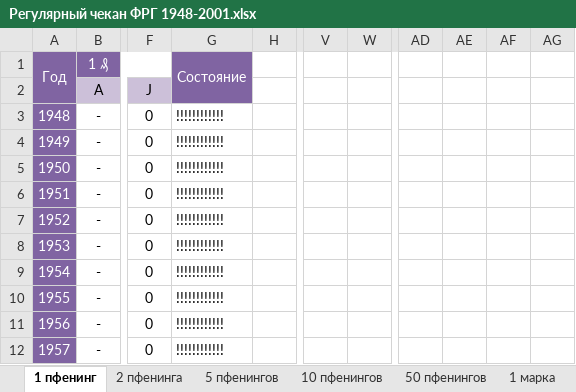
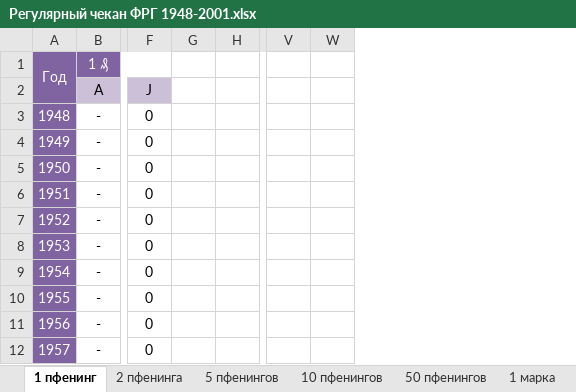
Before and after one commit to DartAlexator/CoinCollection, an Excel workbook: Collections/Германия/Регулярный чекан ФРГ 1948-2001.xlsx, sheet 1 пфенинг, drawn as a sheet; only a part is shown, gaps mark what is left out; values as stored, in another font and other column widths than the file's, no borders; conditional formats not drawn; removed rows and columns are numbered as before the commit, all else as after; the diff names each change by its address in the sheet, - before the commit and + after, or states it on an @@ line.

```diff
--- a/Collections/Германия/Регулярный чекан ФРГ 1948-2001.xlsx (sheet 1 пфенинг)
+++ b/Collections/Германия/Регулярный чекан ФРГ 1948-2001.xlsx (sheet 1 пфенинг)
-column G, rows 1-12: Состояние |  | !!!!!!!!!!!! | !!!!!!!!!!!! | !!!!!!!!!!!! | !!!!!!!!!!!! | !!!!!!!!!!!! | !!!!!!!!!!!! | !!!!!!!!!!!! | !!!!!!!!!!!! | !!!!!!!!!!!! | !!!!!!!!!!!!
+column G, empty
-column V, rows 3-12: all 0
-column W, rows 3-12: all 0
+column V, empty
+column W, empty
-column AD, empty
-column AE, empty
-column AF, empty
-column AG, empty
```
Also changed, not shown: sheet 2 марки, sheet 2 пфенинга, sheet 1 марка, sheet 50 пфенингов, sheet 10 пфенингов, sheet 5 пфенингов, 1 more sheet, Collections/Германия/Регулярный чекан ГДР 1950-1990.xlsx, 1 other file.
